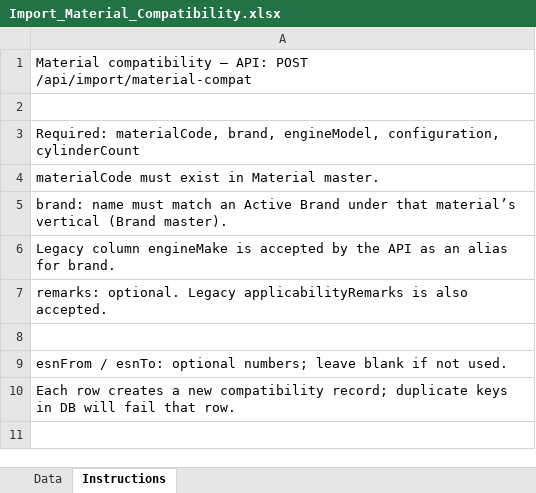
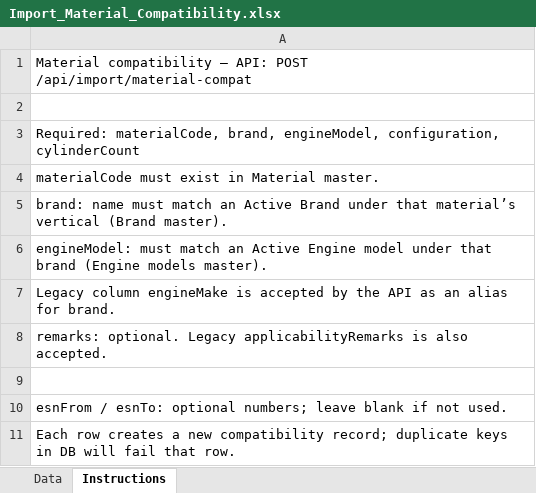
Before and after one commit to deepaksanni1992/marivolt-erp, an Excel workbook: marivolt-erp/sample-templates/Import_Material_Compatibility.xlsx, sheet Instructions, drawn as a sheet; values as stored, in another font and other column widths than the file's, no borders; the diff names each change by its address in the sheet, - before the commit and + after, or states it on an @@ line.

```diff
--- a/marivolt-erp/sample-templates/Import_Material_Compatibility.xlsx (sheet Instructions)
+++ b/marivolt-erp/sample-templates/Import_Material_Compatibility.xlsx (sheet Instructions)
+row 6: engineModel: must match an Active Engine model under that brand (Engine models master).
```
Also changed, not shown: 16 other files.
